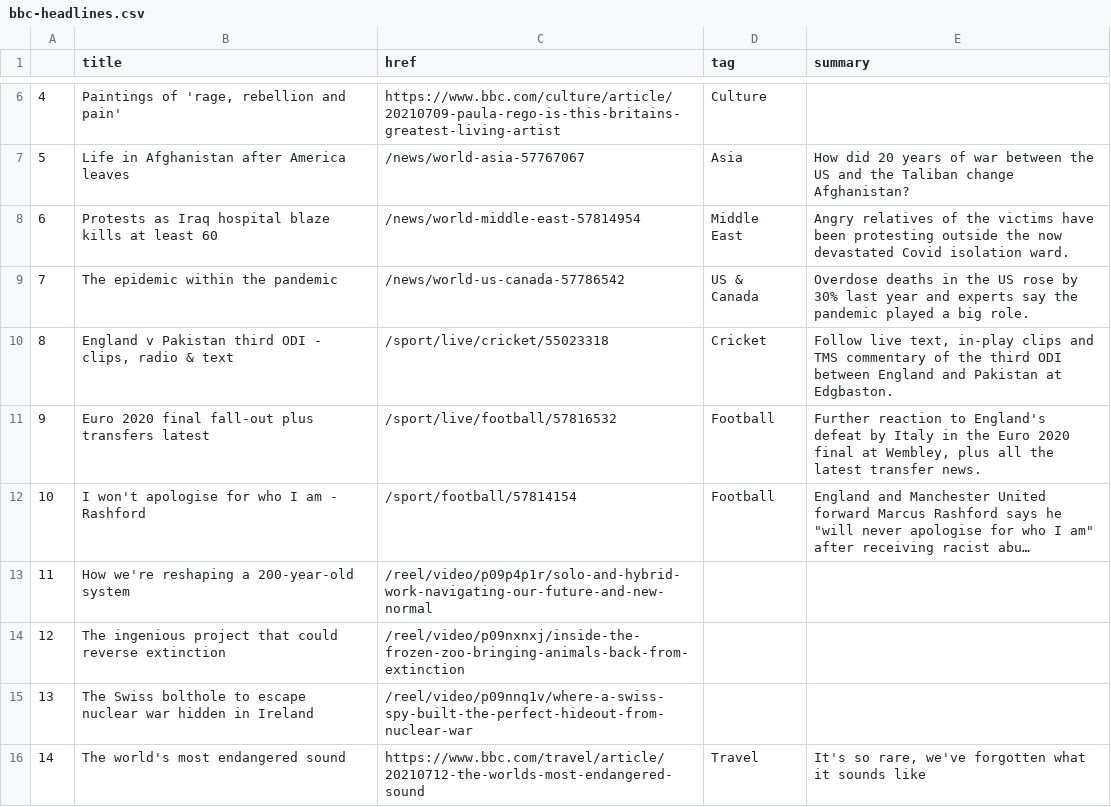
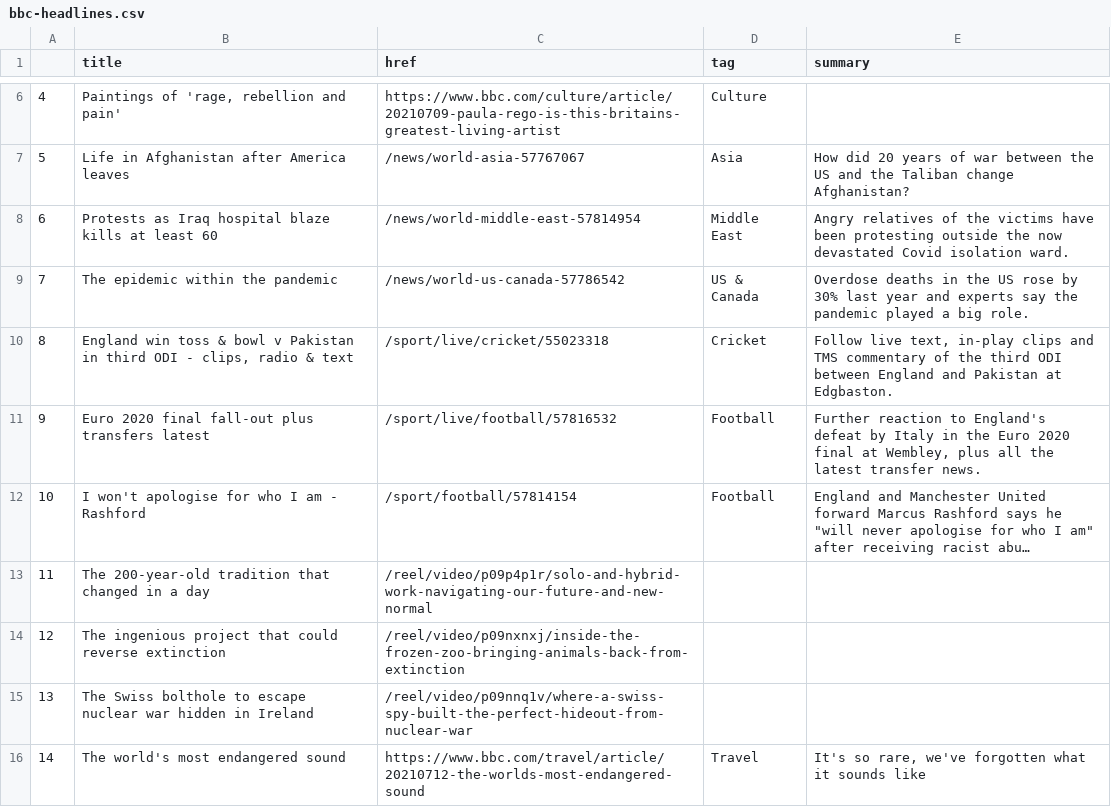
Before and after one commit to bronna/auto-scraper, a CSV file: bbc-headlines.csv, drawn as a sheet; only a part is shown, gaps mark what is left out; long unchanged cells end in …; the diff names each change by its address in the sheet, - before the commit and + after, or states it on an @@ line.

```diff
--- a/bbc-headlines.csv
+++ b/bbc-headlines.csv
-B10 (title): England v Pakistan third ODI…
+B10 (title): England win toss & bowl v Pakistan in third ODI…
-B13 (title): How we're reshaping a 200-year-old system
+B13 (title): The 200-year-old tradition that changed in a day
```
